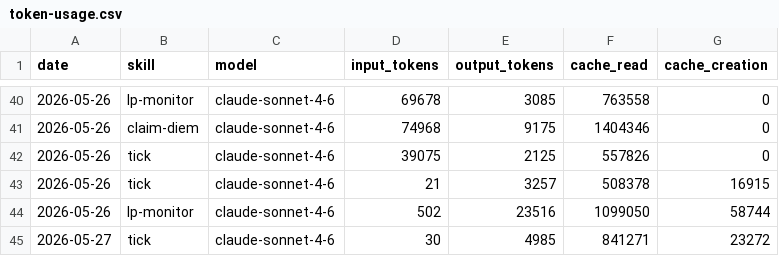
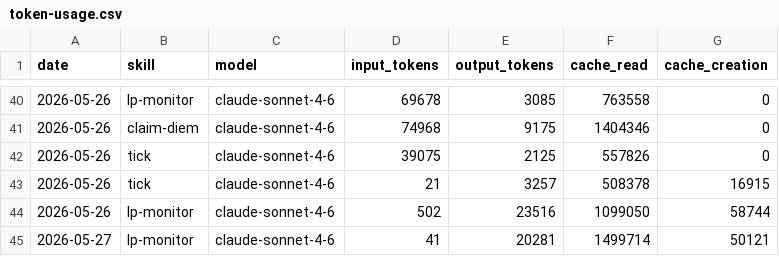
Before and after one commit to antfleet-ops/agent-autonomopoly, a CSV file: memory/token-usage.csv, drawn as a sheet; only a part is shown, gaps mark what is left out; removed rows and columns are numbered as before the commit, all else as after; the diff names each change by its address in the sheet, - before the commit and + after, or states it on an @@ line.

Commit message:
chore(lp-monitor): auto-commit 2026-05-27

```diff
--- a/memory/token-usage.csv
+++ b/memory/token-usage.csv
-row 45: 2026-05-27 | tick | claude-sonnet-4-6 | 30 | 4985 | 841271 | 23272
+row 45: 2026-05-27 | lp-monitor | claude-sonnet-4-6 | 41 | 20281 | 1499714 | 50121
```
Also changed, not shown: 6 other files.
